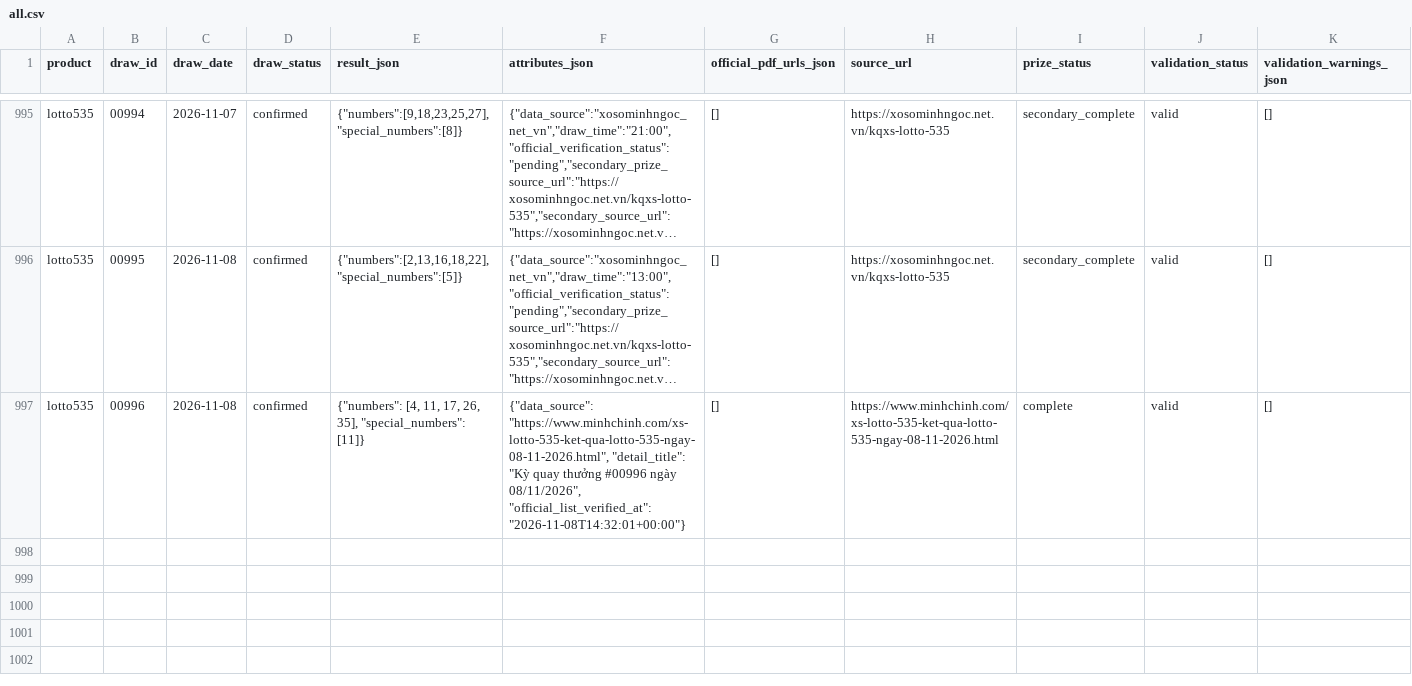
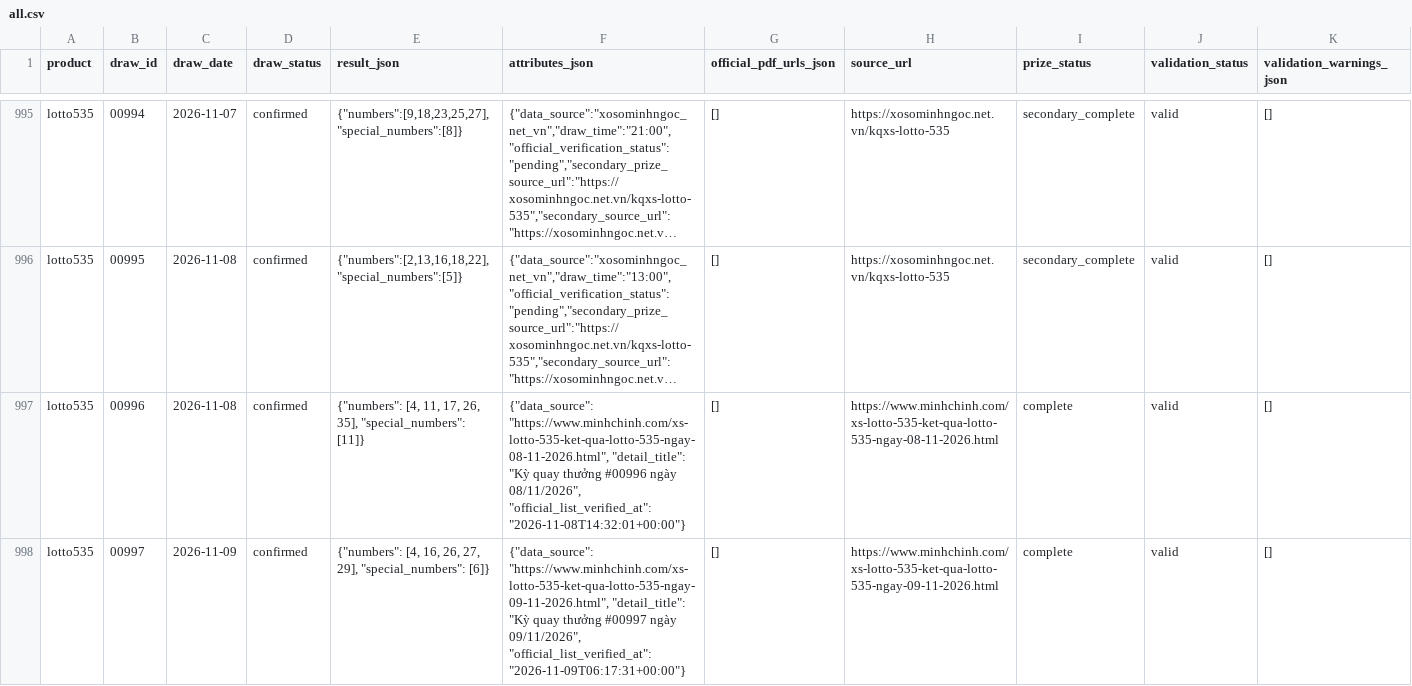
Before and after one commit to thuantn005/lotto-scan, a CSV file: data/all.csv, drawn as a sheet; only a part is shown, gaps mark what is left out; long unchanged cells end in …; rows hold the shown columns only; the diff names each change by its address in the sheet, - before the commit and + after, or states it on an @@ line.

```diff
--- a/data/all.csv
+++ b/data/all.csv
+row 998: lotto535 | 00997 | 2026-11-09 | confirmed | {"numbers": [4, 16, 26, 27, 29], "special_numbers": [6]} | {"data_source": "https://www.minhchinh.com/xs-lotto-535-ket-qua-lotto-535-ngay-09-11-2026.html", "detail_title": "Kỳ quay thưởng #00997 ngày 09/11/2026", "official_list_verified_at": "2026-11-09T06:17:31+00:00"} | [] | https://www.minhchinh.com/xs-lotto-535-ket-qua-lotto-535-ngay-09-11-2026.html | complete | valid | []
```
